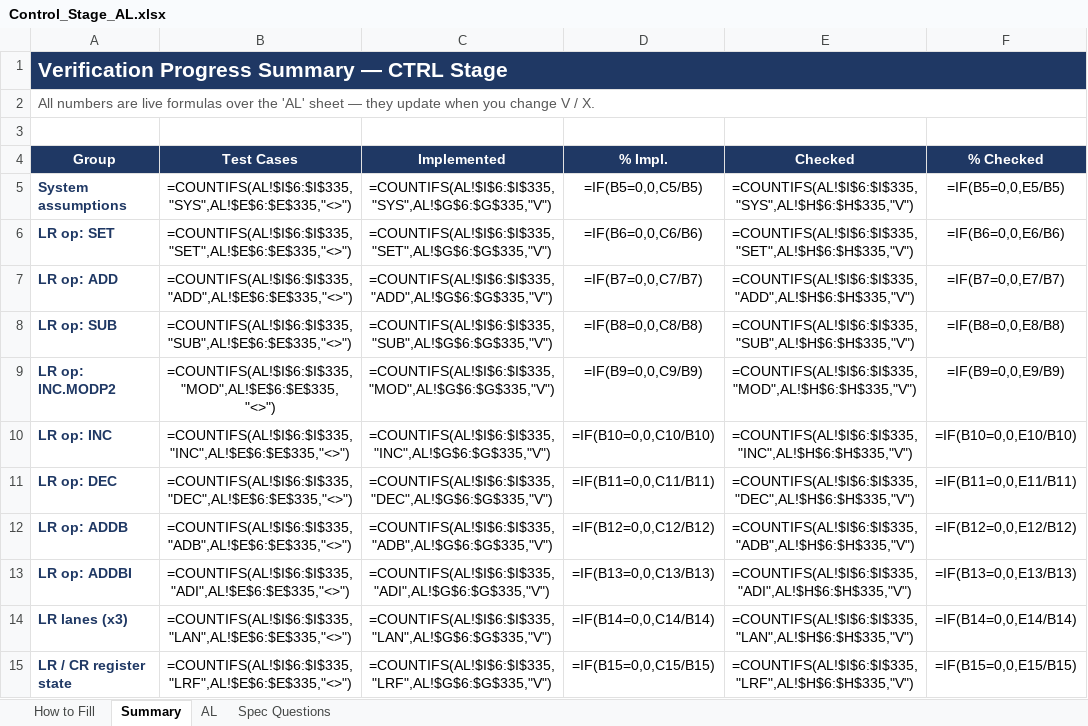
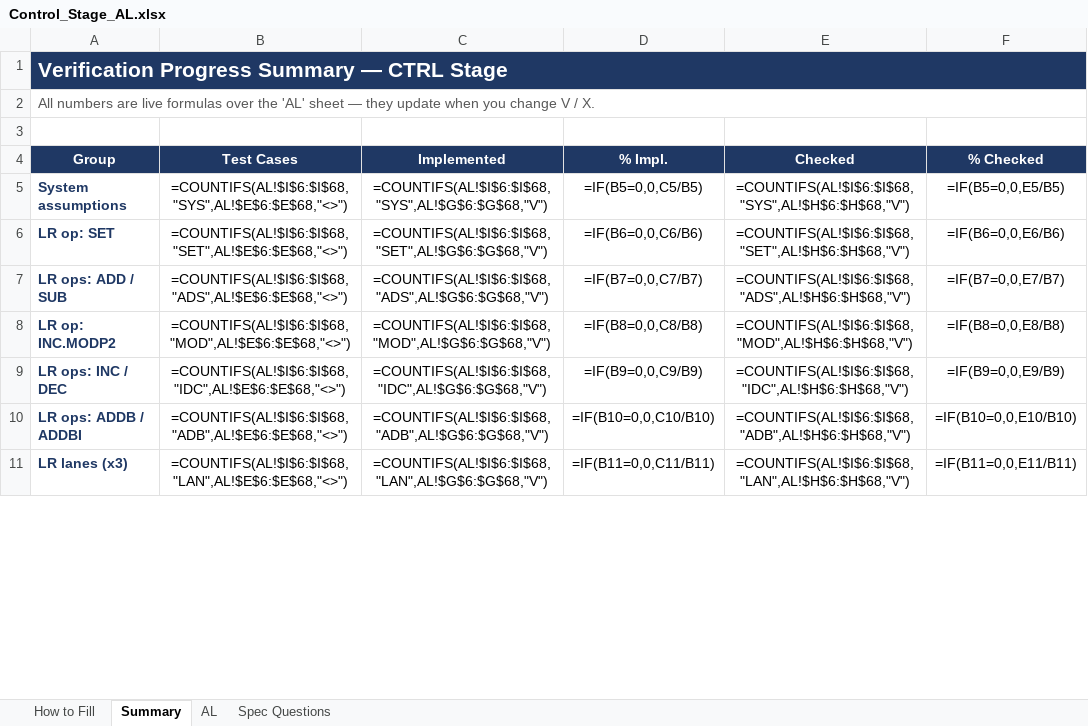
Before and after one commit to oren894/Leo_ng_Controller_Verification, an Excel workbook: Control_Stage_AL.xlsx, sheet Summary, drawn as a sheet; only a part is shown; values as stored, in another font and other column widths than the file's, no borders; formulas without a stored value are shown as written; conditional formats not drawn; removed rows and columns are numbered as before the commit, all else as after; the diff covers the shown part only; the diff names each change by its address in the sheet, - before the commit and + after, or states it on an @@ line.

```diff
--- a/Control_Stage_AL.xlsx (sheet Summary)
+++ b/Control_Stage_AL.xlsx (sheet Summary)
-B5: =COUNTIFS(AL!$I$6:$I$335,"SYS",AL!$E$6:$E$335,"<>")
+B5: =COUNTIFS(AL!$I$6:$I$68,"SYS",AL!$E$6:$E$68,"<>")
-C5: =COUNTIFS(AL!$I$6:$I$335,"SYS",AL!$G$6:$G$335,"V")
+C5: =COUNTIFS(AL!$I$6:$I$68,"SYS",AL!$G$6:$G$68,"V")
-E5: =COUNTIFS(AL!$I$6:$I$335,"SYS",AL!$H$6:$H$335,"V")
+E5: =COUNTIFS(AL!$I$6:$I$68,"SYS",AL!$H$6:$H$68,"V")
-B6: =COUNTIFS(AL!$I$6:$I$335,"SET",AL!$E$6:$E$335,"<>")
+B6: =COUNTIFS(AL!$I$6:$I$68,"SET",AL!$E$6:$E$68,"<>")
-C6: =COUNTIFS(AL!$I$6:$I$335,"SET",AL!$G$6:$G$335,"V")
+C6: =COUNTIFS(AL!$I$6:$I$68,"SET",AL!$G$6:$G$68,"V")
-E6: =COUNTIFS(AL!$I$6:$I$335,"SET",AL!$H$6:$H$335,"V")
+E6: =COUNTIFS(AL!$I$6:$I$68,"SET",AL!$H$6:$H$68,"V")
-A7: LR op: ADD
+A7: LR ops: ADD / SUB
-B7: =COUNTIFS(AL!$I$6:$I$335,"ADD",AL!$E$6:$E$335,"<>")
+B7: =COUNTIFS(AL!$I$6:$I$68,"ADS",AL!$E$6:$E$68,"<>")
-C7: =COUNTIFS(AL!$I$6:$I$335,"ADD",AL!$G$6:$G$335,"V")
+C7: =COUNTIFS(AL!$I$6:$I$68,"ADS",AL!$G$6:$G$68,"V")
-E7: =COUNTIFS(AL!$I$6:$I$335,"ADD",AL!$H$6:$H$335,"V")
+E7: =COUNTIFS(AL!$I$6:$I$68,"ADS",AL!$H$6:$H$68,"V")
-row 8: LR op: SUB | =COUNTIFS(AL!$I$6:$I$335,"SUB",AL!$E$6:$E$335,"<>") | =COUNTIFS(AL!$I$6:$I$335,"SUB",AL!$G$6:$G$335,"V") | =IF(B8=0,0,C8/B8) | =COUNTIFS(AL!$I$6:$I$335,"SUB",AL!$H$6:$H$335,"V") | =IF(B8=0,0,E8/B8)
-B8: =COUNTIFS(AL!$I$6:$I$335,"MOD",AL!$E$6:$E$335,"<>")
+B8: =COUNTIFS(AL!$I$6:$I$68,"MOD",AL!$E$6:$E$68,"<>")
-C8: =COUNTIFS(AL!$I$6:$I$335,"MOD",AL!$G$6:$G$335,"V")
+C8: =COUNTIFS(AL!$I$6:$I$68,"MOD",AL!$G$6:$G$68,"V")
-D8: =IF(B9=0,0,C9/B9)
+D8: =IF(B8=0,0,C8/B8)
-E8: =COUNTIFS(AL!$I$6:$I$335,"MOD",AL!$H$6:$H$335,"V")
+E8: =COUNTIFS(AL!$I$6:$I$68,"MOD",AL!$H$6:$H$68,"V")
-F8: =IF(B9=0,0,E9/B9)
+F8: =IF(B8=0,0,E8/B8)
+row 9: LR ops: INC / DEC | =COUNTIFS(AL!$I$6:$I$68,"IDC",AL!$E$6:$E$68,"<>") | =COUNTIFS(AL!$I$6:$I$68,"IDC",AL!$G$6:$G$68,"V") | =IF(B9=0,0,C9/B9) | =COUNTIFS(AL!$I$6:$I$68,"IDC",AL!$H$6:$H$68,"V") | =IF(B9=0,0,E9/B9)
-A10: LR op: INC
+A10: LR ops: ADDB / ADDBI
-B10: =COUNTIFS(AL!$I$6:$I$335,"INC",AL!$E$6:$E$335,"<>")
+B10: =COUNTIFS(AL!$I$6:$I$68,"ADB",AL!$E$6:$E$68,"<>")
-C10: =COUNTIFS(AL!$I$6:$I$335,"INC",AL!$G$6:$G$335,"V")
+C10: =COUNTIFS(AL!$I$6:$I$68,"ADB",AL!$G$6:$G$68,"V")
-E10: =COUNTIFS(AL!$I$6:$I$335,"INC",AL!$H$6:$H$335,"V")
+E10: =COUNTIFS(AL!$I$6:$I$68,"ADB",AL!$H$6:$H$68,"V")
-row 11: LR op: DEC | =COUNTIFS(AL!$I$6:$I$335,"DEC",AL!$E$6:$E$335,"<>") | =COUNTIFS(AL!$I$6:$I$335,"DEC",AL!$G$6:$G$335,"V") | =IF(B11=0,0,C11/B11) | =COUNTIFS(AL!$I$6:$I$335,"DEC",AL!$H$6:$H$335,"V") | =IF(B11=0,0,E11/B11)
-row 12: LR op: ADDB | =COUNTIFS(AL!$I$6:$I$335,"ADB",AL!$E$6:$E$335,"<>") | =COUNTIFS(AL!$I$6:$I$335,"ADB",AL!$G$6:$G$335,"V") | =IF(B12=0,0,C12/B12) | =COUNTIFS(AL!$I$6:$I$335,"ADB",AL!$H$6:$H$335,"V") | =IF(B12=0,0,E12/B12)
-row 13: LR op: ADDBI | =COUNTIFS(AL!$I$6:$I$335,"ADI",AL!$E$6:$E$335,"<>") | =COUNTIFS(AL!$I$6:$I$335,"ADI",AL!$G$6:$G$335,"V") | =IF(B13=0,0,C13/B13) | =COUNTIFS(AL!$I$6:$I$335,"ADI",AL!$H$6:$H$335,"V") | =IF(B13=0,0,E13/B13)
-B11: =COUNTIFS(AL!$I$6:$I$335,"LAN",AL!$E$6:$E$335,"<>")
+B11: =COUNTIFS(AL!$I$6:$I$68,"LAN",AL!$E$6:$E$68,"<>")
-C11: =COUNTIFS(AL!$I$6:$I$335,"LAN",AL!$G$6:$G$335,"V")
+C11: =COUNTIFS(AL!$I$6:$I$68,"LAN",AL!$G$6:$G$68,"V")
-D11: =IF(B14=0,0,C14/B14)
+D11: =IF(B11=0,0,C11/B11)
-E11: =COUNTIFS(AL!$I$6:$I$335,"LAN",AL!$H$6:$H$335,"V")
+E11: =COUNTIFS(AL!$I$6:$I$68,"LAN",AL!$H$6:$H$68,"V")
-F11: =IF(B14=0,0,E14/B14)
+F11: =IF(B11=0,0,E11/B11)
-row 15: LR / CR register state | =COUNTIFS(AL!$I$6:$I$335,"LRF",AL!$E$6:$E$335,"<>") | =COUNTIFS(AL!$I$6:$I$335,"LRF",AL!$G$6:$G$335,"V") | =IF(B15=0,0,C15/B15) | =COUNTIFS(AL!$I$6:$I$335,"LRF",AL!$H$6:$H$335,"V") | =IF(B15=0,0,E15/B15)
```
Also changed, not shown: 3 added rows, 8 removed rows and 40 edited cells elsewhere in this sheet, sheet AL, sheet Spec Questions, hidden cells.
